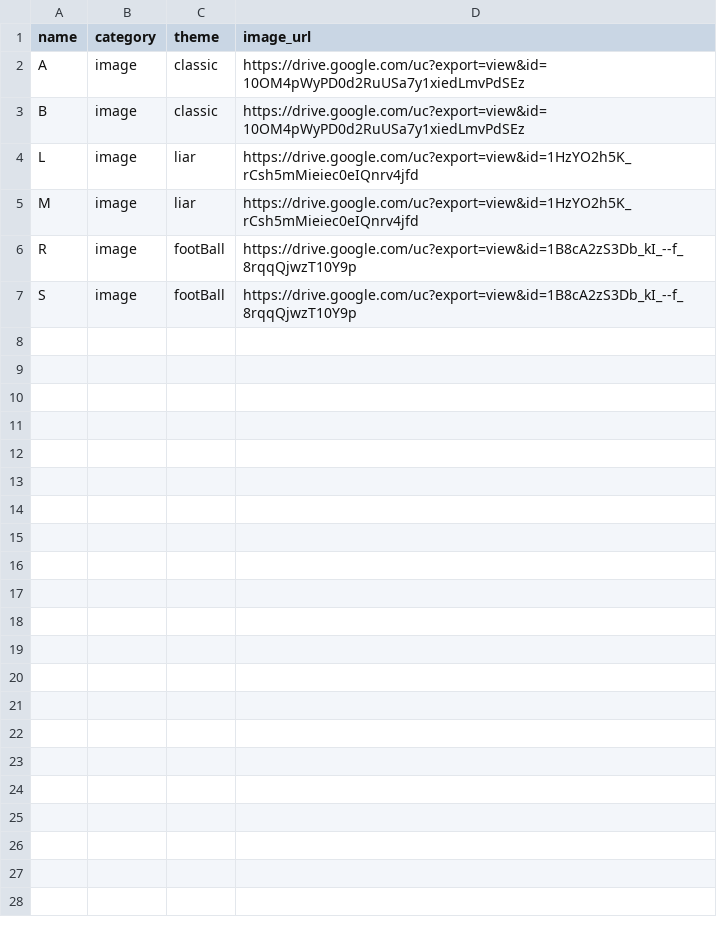
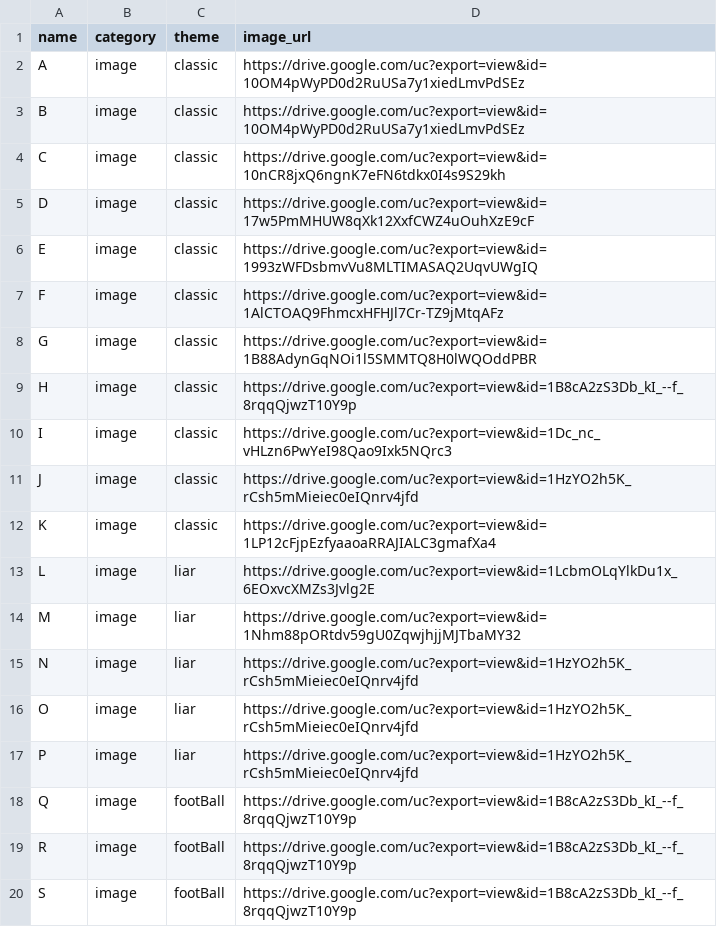
Before and after one commit to ESLAM-MO1/rondo, a CSV file: game/images.csv, drawn as a sheet.

Commit message:
update

```diff
--- a/game/images.csv
+++ b/game/images.csv
@@ -3,4 +3,17 @@ A,image,classic,https://drive.google.com/uc?export=view&id=10OM4pWyPD0d2RuUSa7y1
 B,image,classic,https://drive.google.com/uc?export=view&id=10OM4pWyPD0d2RuUSa7y1xiedLmvPdSEz
-L,image,liar,https://drive.google.com/uc?export=view&id=1HzYO2h5K_rCsh5mMieiec0eIQnrv4jfd
-M,image,liar,https://drive.google.com/uc?export=view&id=1HzYO2h5K_rCsh5mMieiec0eIQnrv4jfd
+C,image,classic,https://drive.google.com/uc?export=view&id=10nCR8jxQ6ngnK7eFN6tdkx0I4s9S29kh
+D,image,classic,https://drive.google.com/uc?export=view&id=17w5PmMHUW8qXk12XxfCWZ4uOuhXzE9cF
+E,image,classic,https://drive.google.com/uc?export=view&id=1993zWFDsbmvVu8MLTIMASAQ2UqvUWgIQ
+F,image,classic,https://drive.google.com/uc?export=view&id=1AlCTOAQ9FhmcxHFHJl7Cr-TZ9jMtqAFz
+G,image,classic,https://drive.google.com/uc?export=view&id=1B88AdynGqNOi1l5SMMTQ8H0lWQOddPBR
+H,image,classic,https://drive.google.com/uc?export=view&id=1B8cA2zS3Db_kI_--f_8rqqQjwzT10Y9p
+I,image,classic,https://drive.google.com/uc?export=view&id=1Dc_nc_vHLzn6PwYeI98Qao9Ixk5NQrc3
+J,image,classic,https://drive.google.com/uc?export=view&id=1HzYO2h5K_rCsh5mMieiec0eIQnrv4jfd
+K,image,classic,https://drive.google.com/uc?export=view&id=1LP12cFjpEzfyaaoaRRAJIALC3gmafXa4
+L,image,liar,https://drive.google.com/uc?export=view&id=1LcbmOLqYlkDu1x_6EOxvcXMZs3Jvlg2E
+M,image,liar,https://drive.google.com/uc?export=view&id=1Nhm88pORtdv59gU0ZqwjhjjMJTbaMY32
+N,image,liar,https://drive.google.com/uc?export=view&id=1HzYO2h5K_rCsh5mMieiec0eIQnrv4jfd
+O,image,liar,https://drive.google.com/uc?export=view&id=1HzYO2h5K_rCsh5mMieiec0eIQnrv4jfd
+P,image,liar,https://drive.google.com/uc?export=view&id=1HzYO2h5K_rCsh5mMieiec0eIQnrv4jfd
+Q,image,footBall,https://drive.google.com/uc?export=view&id=1B8cA2zS3Db_kI_--f_8rqqQjwzT10Y9p
 R,image,footBall,https://drive.google.com/uc?export=view&id=1B8cA2zS3Db_kI_--f_8rqqQjwzT10Y9p
```
